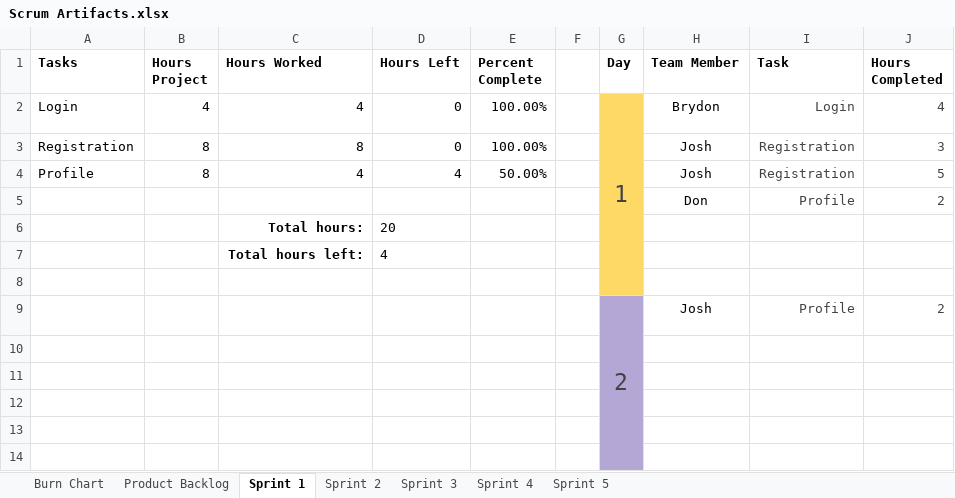
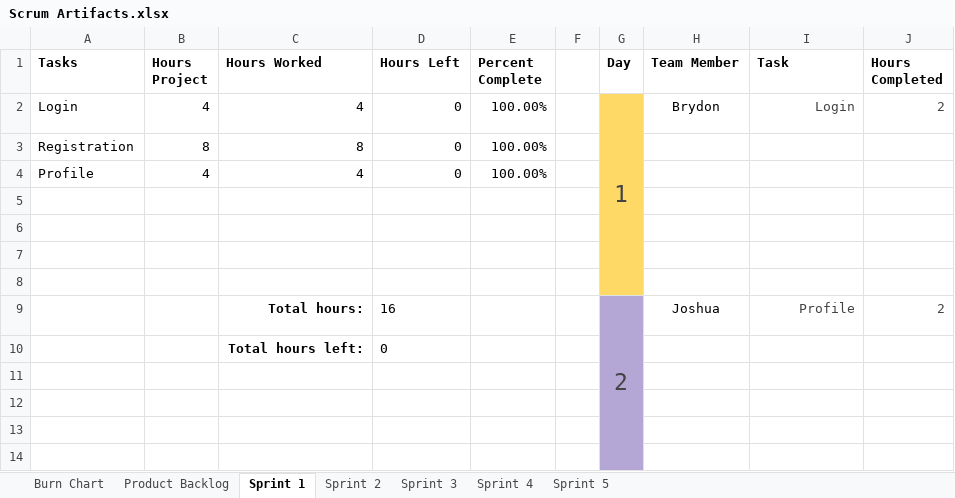
Before and after one commit to JScott-PrimordialGames/CST-247-Milestone-CLC, an Excel workbook: Planning and Design/Scrum Artifacts.xlsx, sheet Sprint 1, drawn as a sheet; only a part is shown; values as stored, in another font and other column widths than the file's, no borders; charts and pictures and table styles not drawn; removed rows and columns are numbered as before the commit, all else as after; the diff covers the shown part only; the diff names each change by its address in the sheet, - before the commit and + after, or states it on an @@ line.

Commit message:
added updated scrum artifacts to planning and design folder

```diff
--- a/Planning and Design/Scrum Artifacts.xlsx (sheet Sprint 1)
+++ b/Planning and Design/Scrum Artifacts.xlsx (sheet Sprint 1)
-G2:G8 merged
+G2:G8 merged
-J2 (Hours Completed): 4
+J2 (Hours Completed): 2
-H3 (Team Member): Josh
+H3 (Team Member): (empty)
-I3 (Task): Registration
+I3 (Task): (empty)
-J3 (Hours Completed): 3
+J3 (Hours Completed): (empty)
-row 4: Profile | 8 | 4 | 4 | 50.00% |  |  | Josh | Registration | 5
-row 5:  |  |  |  |  |  |  | Don | Profile | 2
-row 6:  |  | Total hours: | 20
-row 7:  |  | Total hours left: | 4
+row 4: Profile | 4 | 4 | 0 | 100.00%
-row 9:  |  |  |  |  |  | 2 | Josh | Profile | 2
+row 7: (empty)
+row 8: (empty)
+row 9:  |  | Total hours: | 16 |  |  | 2 | Joshua | Profile | 2
+row 10:  |  | Total hours left: | 0
```
Also changed, not shown: 7 added rows, 7 removed rows, 5 edited cells, cell formats and merged cells elsewhere in this sheet, sheet Burn Chart, sheet Sprint 3, sheet Sprint 4, sheet Sprint 5, sheet Sprint 2, sheet Product Backlog, formulas that keep their value, charts or pictures, 1 other file.
